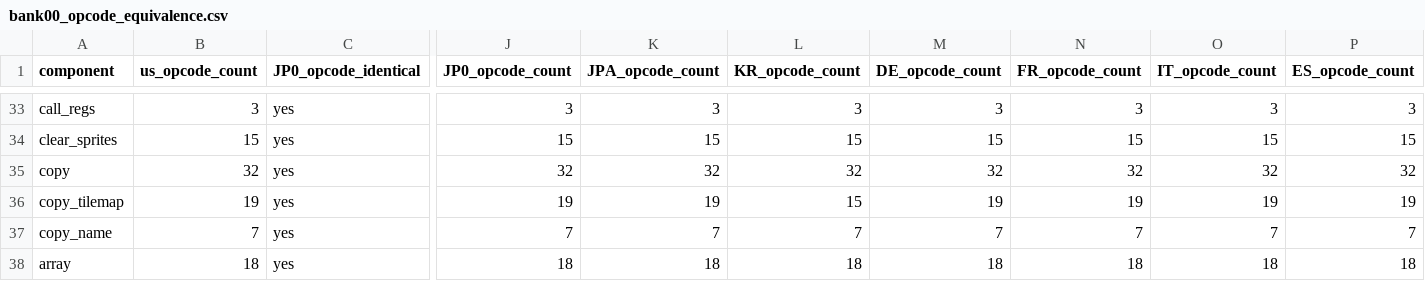
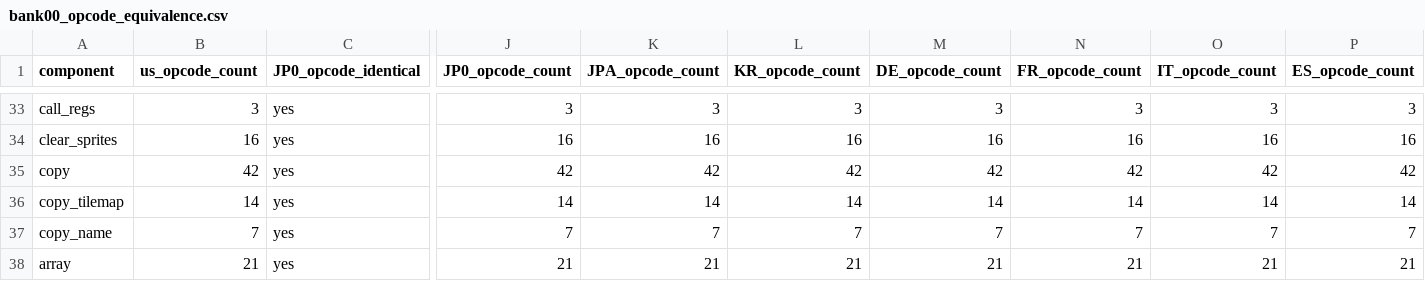
Before and after one commit to SakuraiTsubaki/PocketMonsters-Gin-Disassembly, a CSV file: analysis/bank00_opcode_equivalence.csv, drawn as a sheet; only a part is shown, gaps mark what is left out; the diff covers the shown part only; the diff names each change by its address in the sheet, - before the commit and + after, or states it on an @@ line.

Commit message:
Correct Bank 00 opcode-equivalence counts from automated output

```diff
--- a/analysis/bank00_opcode_equivalence.csv
+++ b/analysis/bank00_opcode_equivalence.csv
-B34 (us_opcode_count): 15
+B34 (us_opcode_count): 16
-J34 (JP0_opcode_count): 15
+J34 (JP0_opcode_count): 16
-K34 (JPA_opcode_count): 15
+K34 (JPA_opcode_count): 16
-L34 (KR_opcode_count): 15
+L34 (KR_opcode_count): 16
-M34 (DE_opcode_count): 15
+M34 (DE_opcode_count): 16
-N34 (FR_opcode_count): 15
+N34 (FR_opcode_count): 16
-O34 (IT_opcode_count): 15
+O34 (IT_opcode_count): 16
-P34 (ES_opcode_count): 15
+P34 (ES_opcode_count): 16
-B35 (us_opcode_count): 32
+B35 (us_opcode_count): 42
-J35 (JP0_opcode_count): 32
+J35 (JP0_opcode_count): 42
-K35 (JPA_opcode_count): 32
+K35 (JPA_opcode_count): 42
-L35 (KR_opcode_count): 32
+L35 (KR_opcode_count): 42
-M35 (DE_opcode_count): 32
+M35 (DE_opcode_count): 42
-N35 (FR_opcode_count): 32
+N35 (FR_opcode_count): 42
-O35 (IT_opcode_count): 32
+O35 (IT_opcode_count): 42
-P35 (ES_opcode_count): 32
+P35 (ES_opcode_count): 42
-B36 (us_opcode_count): 19
+B36 (us_opcode_count): 14
-J36 (JP0_opcode_count): 19
+J36 (JP0_opcode_count): 14
-K36 (JPA_opcode_count): 19
+K36 (JPA_opcode_count): 14
-L36 (KR_opcode_count): 15
+L36 (KR_opcode_count): 14
-M36 (DE_opcode_count): 19
+M36 (DE_opcode_count): 14
-N36 (FR_opcode_count): 19
+N36 (FR_opcode_count): 14
-O36 (IT_opcode_count): 19
+O36 (IT_opcode_count): 14
-P36 (ES_opcode_count): 19
+P36 (ES_opcode_count): 14
-B38 (us_opcode_count): 18
+B38 (us_opcode_count): 21
-J38 (JP0_opcode_count): 18
+J38 (JP0_opcode_count): 21
-K38 (JPA_opcode_count): 18
+K38 (JPA_opcode_count): 21
-L38 (KR_opcode_count): 18
+L38 (KR_opcode_count): 21
-M38 (DE_opcode_count): 18
+M38 (DE_opcode_count): 21
-N38 (FR_opcode_count): 18
+N38 (FR_opcode_count): 21
-O38 (IT_opcode_count): 18
+O38 (IT_opcode_count): 21
-P38 (ES_opcode_count): 18
+P38 (ES_opcode_count): 21
```
Also changed, not shown: 145 edited cells elsewhere in this file.
